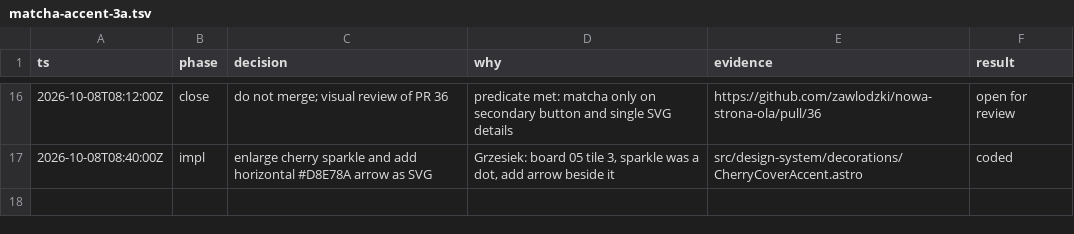
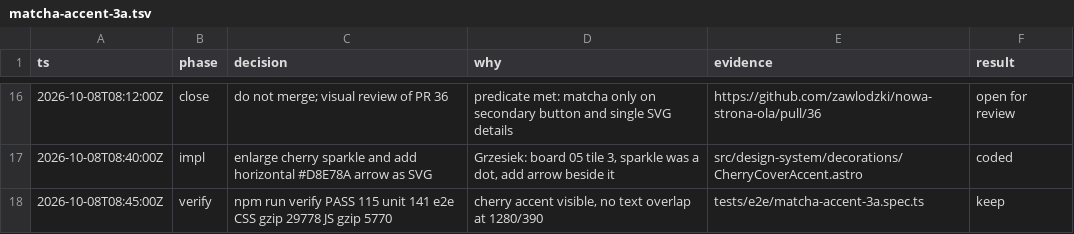
Before and after one commit to zawlodzki/nowa-strona-ola, a TSV file: .audit/matcha-accent-3a.tsv, drawn as a sheet; only a part is shown, gaps mark what is left out; the diff names each change by its address in the sheet, - before the commit and + after, or states it on an @@ line.

Commit message:
docs: record cherry cover arrow and sparkle verify results
115 unit, 141 E2E, CSS gzip 29778. Board 05 tile 3 is now a readable
sparkle plus a thin matcha arrow on cherry covers.

Co-authored-by: Grzegorz Zawłodzki <grzesiek@zawlodzki.pl>

```diff
--- a/.audit/matcha-accent-3a.tsv
+++ b/.audit/matcha-accent-3a.tsv
+row 18: 2026-10-08T08:45:00Z | verify | npm run verify PASS 115 unit 141 e2e CSS gzip 29778 JS gzip 5770 | cherry accent visible, no text overlap at 1280/390 | tests/e2e/matcha-accent-3a.spec.ts | keep
```
Also changed, not shown: 1 other file.
